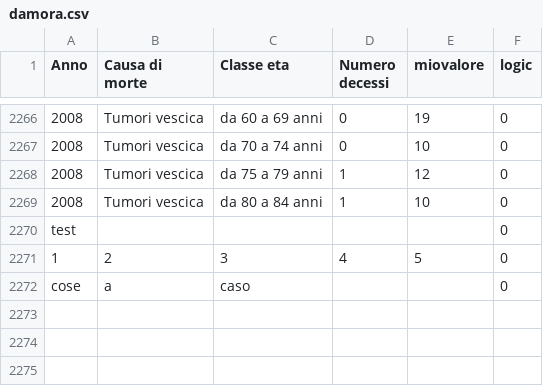
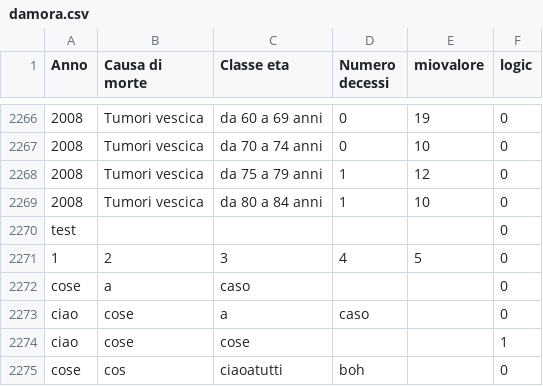
Before and after one commit to lorenzodamora/Elaborazione-dati-CSV, a CSV file: Console Elaborazione dati CSV/files/damora.csv, drawn as a sheet; only a part is shown, gaps mark what is left out.

Commit message:
implementate tutte le funzioni del form sulla console

```diff
--- a/Console Elaborazione dati CSV/files/damora.csv
+++ b/Console Elaborazione dati CSV/files/damora.csv
@@ -2272 +2272,4 @@ test;;;;;0
 cose;a;caso;;;0
+ciao;cose;a;caso;;0
+ciao;cose;cose;;;1
+cose;cos;ciaoatutti;boh;;0
```
Also changed, not shown: 2 other files.
